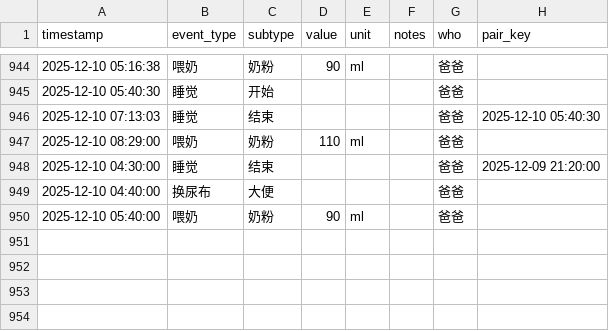
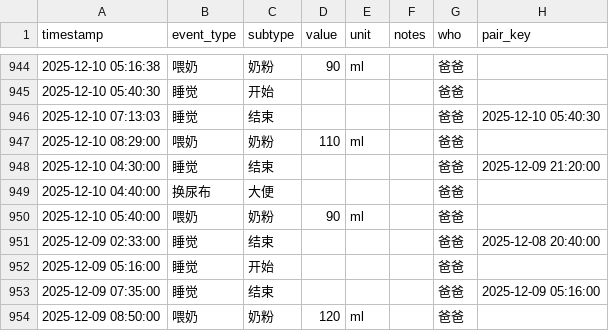
Before and after one commit to LeeAwesome/baby_daily, a CSV file: baby_log.csv, drawn as a sheet; only a part is shown, gaps mark what is left out; the diff names each change by its address in the sheet, - before the commit and + after, or states it on an @@ line.

Commit message:
update via Shortcuts

```diff
--- a/baby_log.csv
+++ b/baby_log.csv
+row 951: 2025-12-09 02:33:00 | 睡觉 | 结束 |  |  |  | 爸爸 | 2025-12-08 20:40:00
+row 952: 2025-12-09 05:16:00 | 睡觉 | 开始 |  |  |  | 爸爸
+row 953: 2025-12-09 07:35:00 | 睡觉 | 结束 |  |  |  | 爸爸 | 2025-12-09 05:16:00
+row 954: 2025-12-09 08:50:00 | 喂奶 | 奶粉 | 120 | ml |  | 爸爸
```
